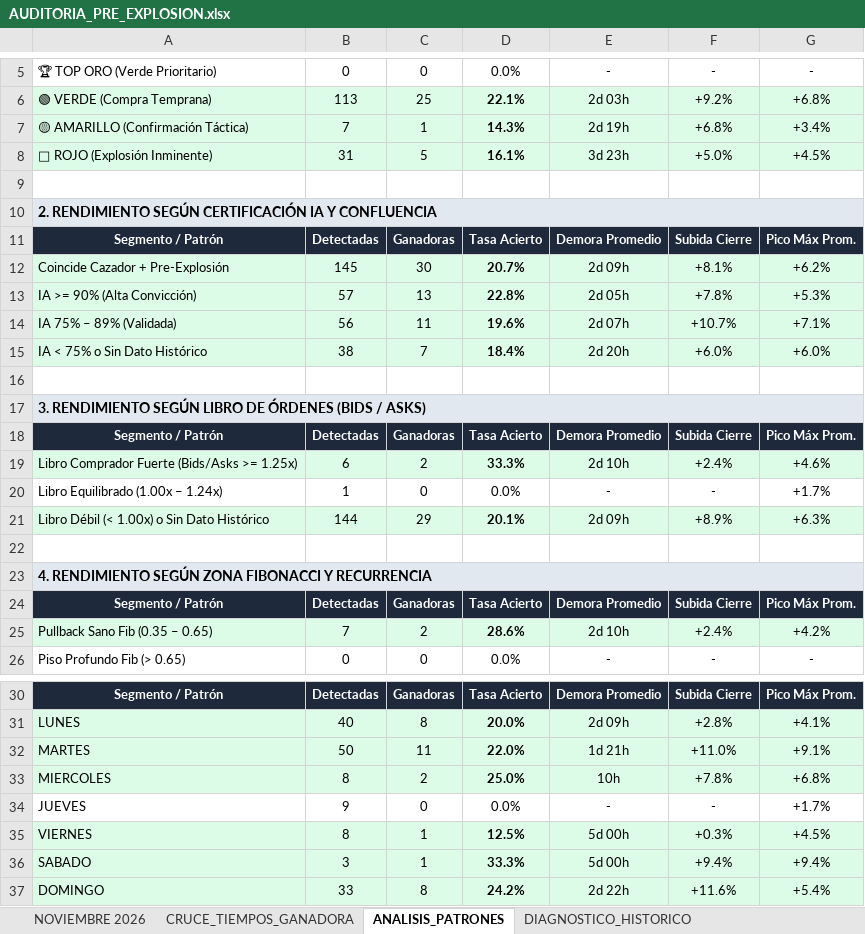
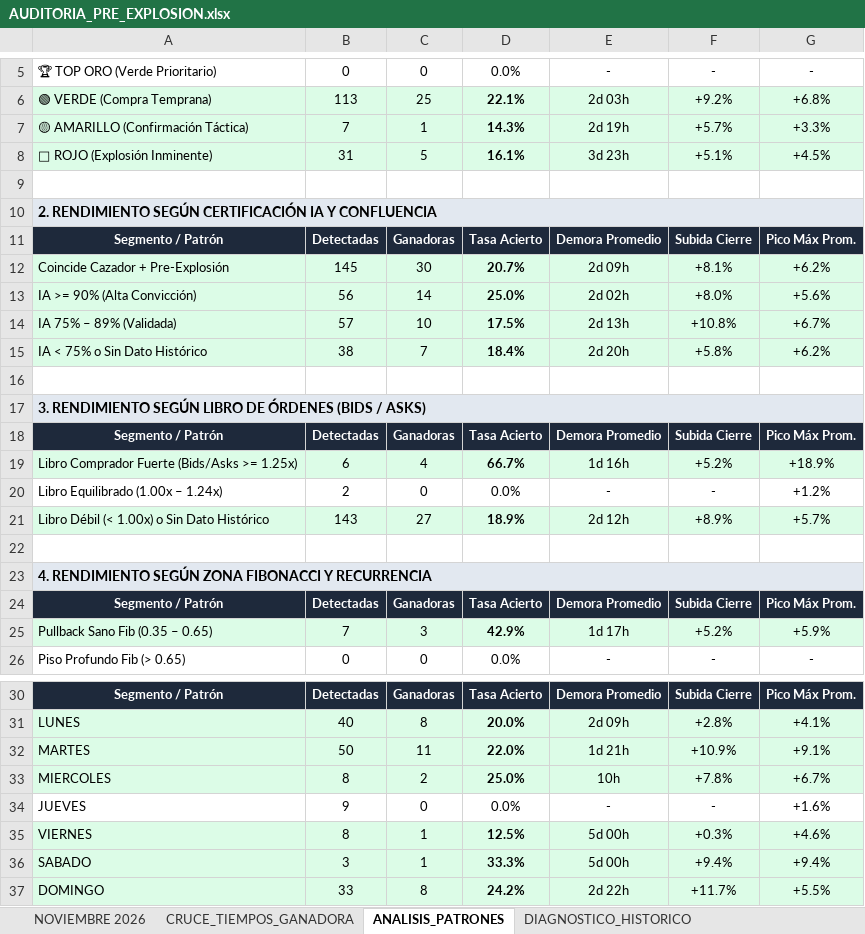
Before and after one commit to kjanoto-coder/panel-cripto, an Excel workbook: AUDITORIA_PRE_EXPLOSION.xlsx, sheet ANALISIS_PATRONES, drawn as a sheet; only a part is shown, gaps mark what is left out; values as stored, in another font and other column widths than the file's, no borders; removed rows and columns are numbered as before the commit, all else as after; the diff names each change by its address in the sheet, - before the commit and + after, or states it on an @@ line.

```diff
--- a/AUDITORIA_PRE_EXPLOSION.xlsx (sheet ANALISIS_PATRONES)
+++ b/AUDITORIA_PRE_EXPLOSION.xlsx (sheet ANALISIS_PATRONES)
-F7: +6.8%
+F7: +5.7%
-G7: +3.4%
+G7: +3.3%
-F8: +5.0%
+F8: +5.1%
-row 13: IA >= 90% (Alta Convicción) | 57 | 13 | 22.8% | 2d 05h | +7.8% | +5.3%
-row 14: IA 75% – 89% (Validada) | 56 | 11 | 19.6% | 2d 07h | +10.7% | +7.1%
+row 13: IA >= 90% (Alta Convicción) | 56 | 14 | 25.0% | 2d 02h | +8.0% | +5.6%
+row 14: IA 75% – 89% (Validada) | 57 | 10 | 17.5% | 2d 13h | +10.8% | +6.7%
-F15: +6.0%
+F15: +5.8%
-G15: +6.0%
+G15: +6.2%
-C19: 2
+C19: 4
-D19: 33.3%
+D19: 66.7%
-E19: 2d 10h
+E19: 1d 16h
-F19: +2.4%
+F19: +5.2%
-G19: +4.6%
+G19: +18.9%
-B20: 1
+B20: 2
-G20: +1.7%
+G20: +1.2%
-B21: 144
+B21: 143
-C21: 29
+C21: 27
-D21: 20.1%
+D21: 18.9%
-E21: 2d 09h
+E21: 2d 12h
-G21: +6.3%
+G21: +5.7%
-C25: 2
+C25: 3
-D25: 28.6%
+D25: 42.9%
-E25: 2d 10h
+E25: 1d 17h
-F25: +2.4%
+F25: +5.2%
-G25: +4.2%
+G25: +5.9%
-F32: +11.0%
+F32: +10.9%
-G33: +6.8%
+G33: +6.7%
-G34: +1.7%
+G34: +1.6%
-G35: +4.5%
+G35: +4.6%
-F37: +11.6%
+F37: +11.7%
-G37: +5.4%
+G37: +5.5%
```
Also changed, not shown: sheet NOVIEMBRE 2026, sheet CRUCE_TIEMPOS_GANADORA, sheet DIAGNOSTICO_HISTORICO, 1 other file.
